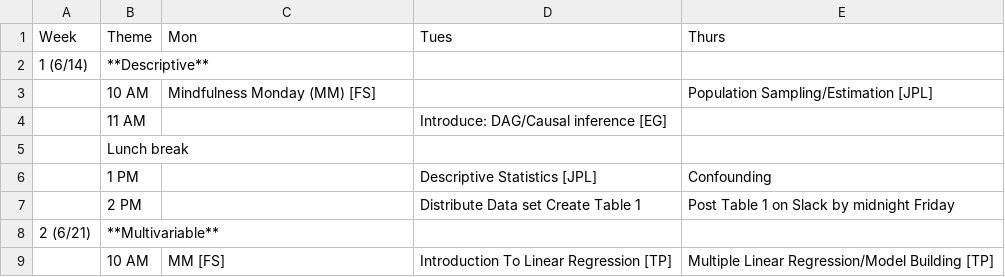
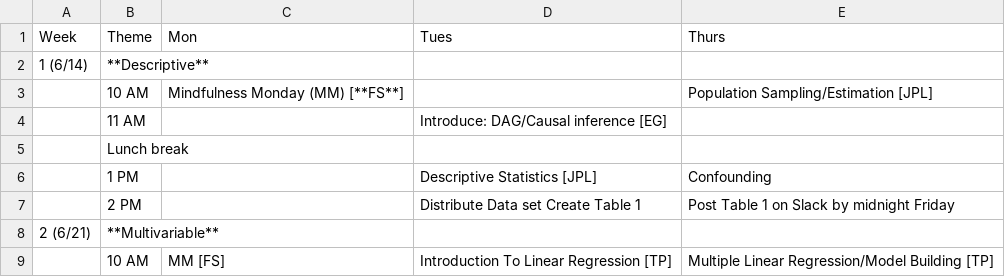
Before and after one commit to USCbiostats/LAsBEST, a CSV file: curriculum.csv, drawn as a sheet; only a part is shown.

Commit message:
Update curriculum.csv

```diff
--- a/curriculum.csv
+++ b/curriculum.csv
@@ -2,3 +2,3 @@ Week,Theme,Mon,Tues,Thurs
 1 (6/14),**Descriptive**,,,
-,10 AM,Mindfulness Monday (MM) [FS],,Population Sampling/Estimation [JPL]
+,10 AM,Mindfulness Monday (MM) [**FS**],,Population Sampling/Estimation [JPL]
 ,11 AM,,Introduce: DAG/Causal inference [EG],
```
